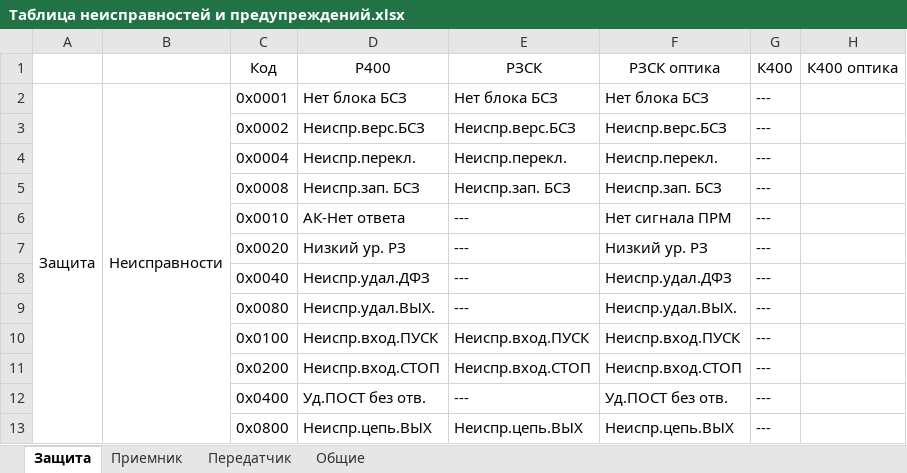
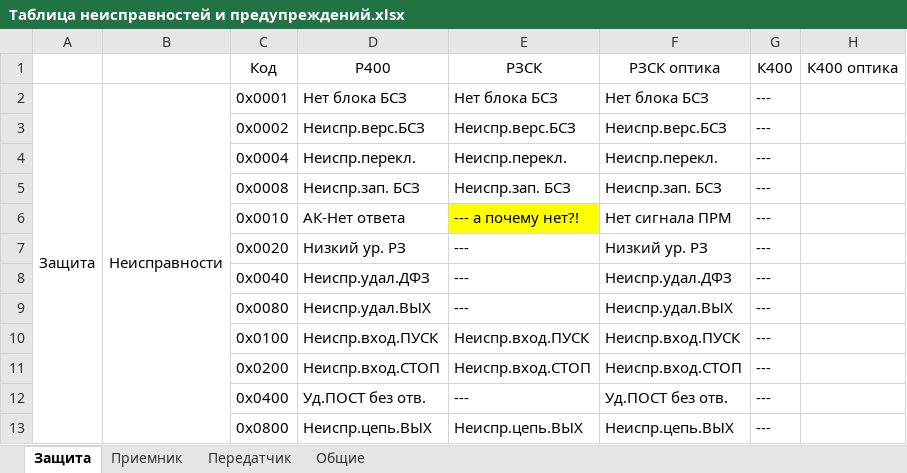
Before and after one commit to BerZerKku/AVR_PIg, an Excel workbook: other/Таблица неисправностей и предупреждений.xlsx, sheet Защита, drawn as a sheet; only a part is shown; values as stored, in another font and other column widths than the file's, no borders; the diff names each change by its address in the sheet, - before the commit and + after, or states it on an @@ line.

```diff
--- a/other/Таблица неисправностей и предупреждений.xlsx (sheet Защита)
+++ b/other/Таблица неисправностей и предупреждений.xlsx (sheet Защита)
-E6 (РЗСК): ---
+E6 (РЗСК): --- а почему нет?!
-E6 fill: none
+E6 fill: #FFFF00
-D9 (Р400): Неиспр.удал.ВЫХ.
+D9 (Р400): Неиспр.удал.ВЫХ
-F9 (РЗСК оптика): Неиспр.удал.ВЫХ.
+F9 (РЗСК оптика): Неиспр.удал.ВЫХ
```
Also changed, not shown: sheet Приемник, 5 other files.
